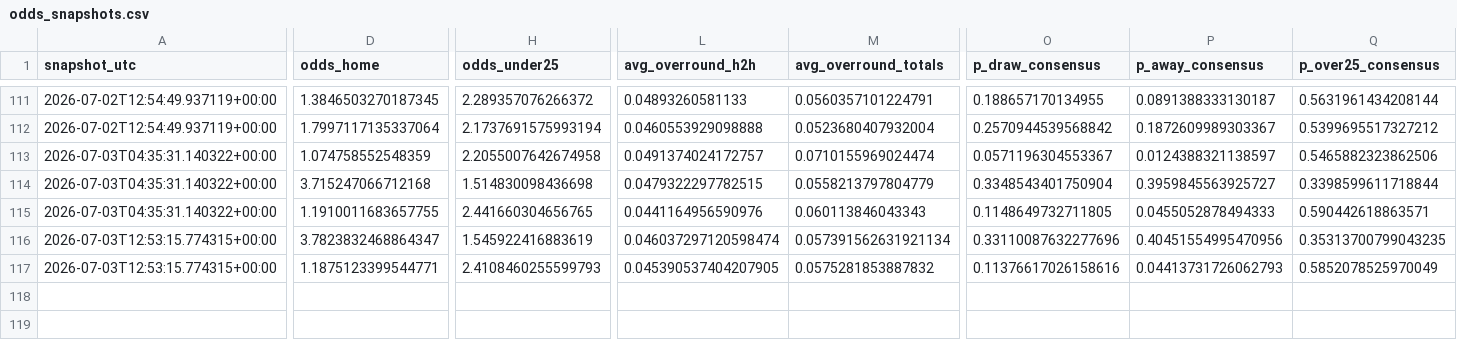
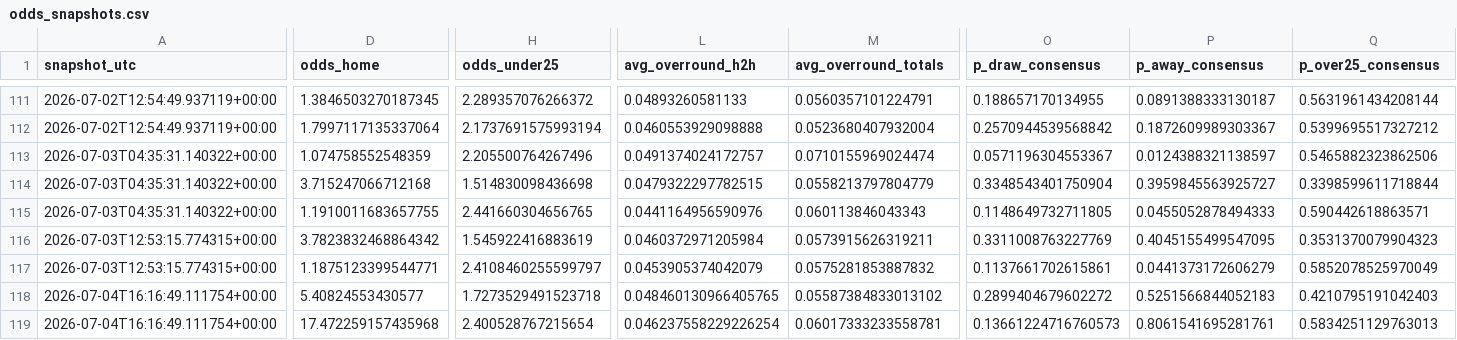
Before and after one commit to paul-pinto/FIFA-World-Cup-2026-Prediction-Pipeline, a CSV file: data/processed/odds_snapshots.csv, drawn as a sheet; only a part is shown, gaps mark what is left out; rows hold the shown columns only; the diff covers the shown part only; the diff names each change by its address in the sheet, - before the commit and + after, or states it on an @@ line.

```diff
--- a/data/processed/odds_snapshots.csv
+++ b/data/processed/odds_snapshots.csv
-H113 (odds_under25): 2.2055007642674958
+H113 (odds_under25): 2.205500764267496
-D116 (odds_home): 3.7823832468864347
+D116 (odds_home): 3.7823832468864342
-L116 (avg_overround_h2h): 0.046037297120598474
+L116 (avg_overround_h2h): 0.0460372971205984
-M116 (avg_overround_totals): 0.057391562631921134
+M116 (avg_overround_totals): 0.0573915626319211
-O116 (p_draw_consensus): 0.33110087632277696
+O116 (p_draw_consensus): 0.3311008763227769
-P116 (p_away_consensus): 0.40451554995470956
+P116 (p_away_consensus): 0.4045155499547095
-Q116 (p_over25_consensus): 0.35313700799043235
+Q116 (p_over25_consensus): 0.3531370079904323
-H117 (odds_under25): 2.4108460255599793
+H117 (odds_under25): 2.4108460255599797
-L117 (avg_overround_h2h): 0.045390537404207905
+L117 (avg_overround_h2h): 0.0453905374042079
-O117 (p_draw_consensus): 0.11376617026158616
+O117 (p_draw_consensus): 0.1137661702615861
-P117 (p_away_consensus): 0.04413731726062793
+P117 (p_away_consensus): 0.0441373172606279
+row 118: 2026-07-04T16:16:49.111754+00:00 | 5.40824553430577 | 1.7273529491523718 | 0.048460130966405765 | 0.05587384833013102 | 0.2899404679602272 | 0.5251566844052183 | 0.4210795191042403
+row 119: 2026-07-04T16:16:49.111754+00:00 | 17.472259157435968 | 2.400528767215654 | 0.046237558229226254 | 0.06017333233558781 | 0.13661224716760573 | 0.8061541695281761 | 0.5834251129763013
```
Also changed, not shown: 2 edited cells elsewhere in this file, data/master/manual_odds.csv, 13 other files.
